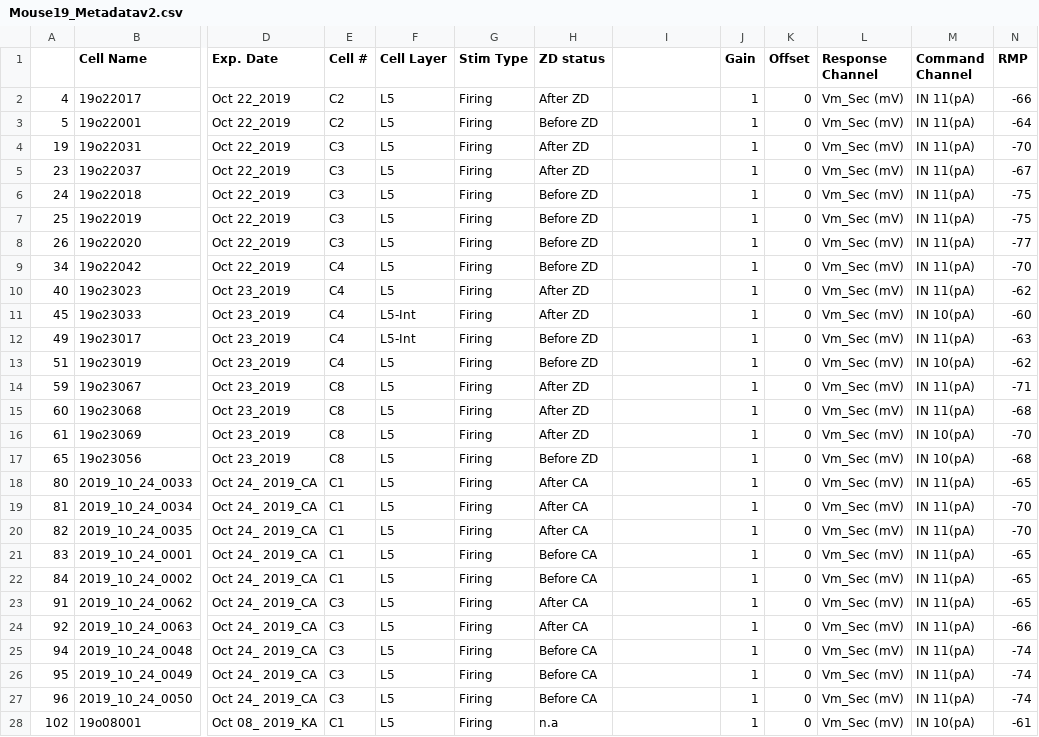
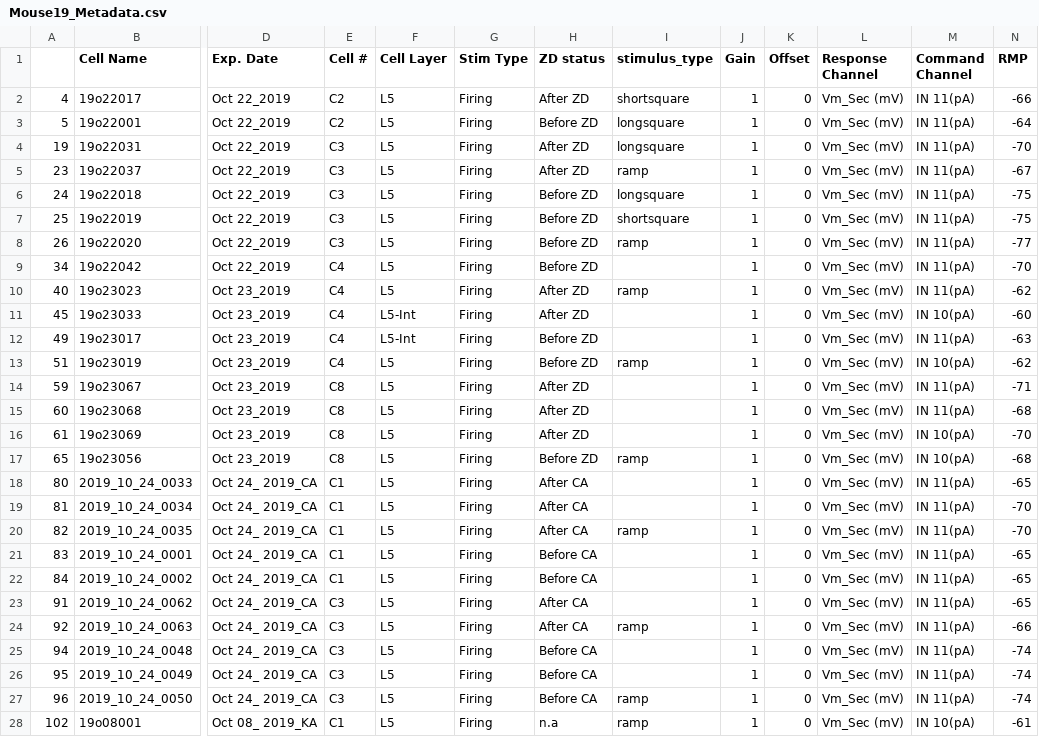
Before and after one commit to derekhoward/nwb_conversion, a CSV file: data/raw/Metadata/Mouse19_Metadata.csv (was data/raw/Metadata/Mouse19_Metadatav2.csv), drawn as a sheet; only a part is shown, gaps mark what is left out; the diff covers the shown part only; the diff names each change by its address in the sheet, - before the commit and + after, or states it on an @@ line.

Commit message:
update raw metadata files

```diff
--- a/data/raw/Metadata/Mouse19_Metadatav2.csv
+++ b/data/raw/Metadata/Mouse19_Metadata.csv
-I1: (empty)
+I1: stimulus_type
-I2 (stimulus_type): (empty)
+I2 (stimulus_type): shortsquare
-I3:I4 (stimulus_type): (empty)
+I3:I4 (stimulus_type): longsquare
-I5 (stimulus_type): (empty)
+I5 (stimulus_type): ramp
-I6 (stimulus_type): (empty)
+I6 (stimulus_type): longsquare
-I7 (stimulus_type): (empty)
+I7 (stimulus_type): shortsquare
-I8 (stimulus_type): (empty)
+I8 (stimulus_type): ramp
-I10 (stimulus_type): (empty)
+I10 (stimulus_type): ramp
-I13 (stimulus_type): (empty)
+I13 (stimulus_type): ramp
-I17 (stimulus_type): (empty)
+I17 (stimulus_type): ramp
-I20 (stimulus_type): (empty)
+I20 (stimulus_type): ramp
-I24 (stimulus_type): (empty)
+I24 (stimulus_type): ramp
-I27:I28 (stimulus_type): (empty)
+I27:I28 (stimulus_type): ramp
```
Also changed, not shown: 36 edited cells elsewhere in this file, data/raw/Metadata/Mouse18_Metadata.csv, 10 other files.
